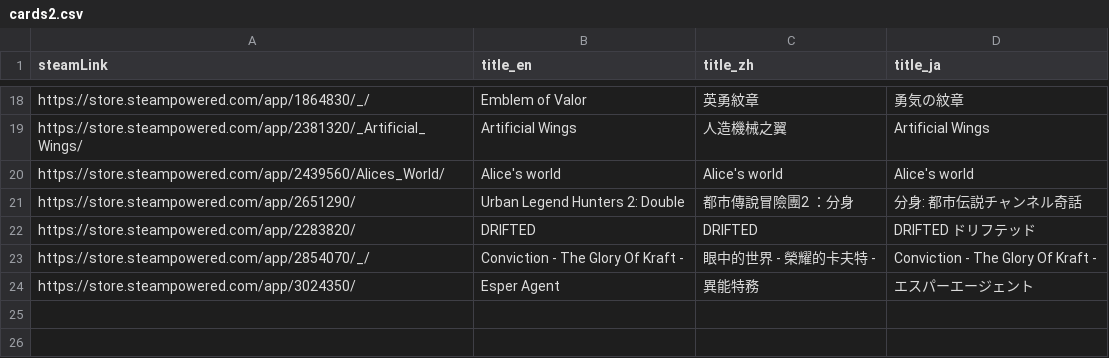
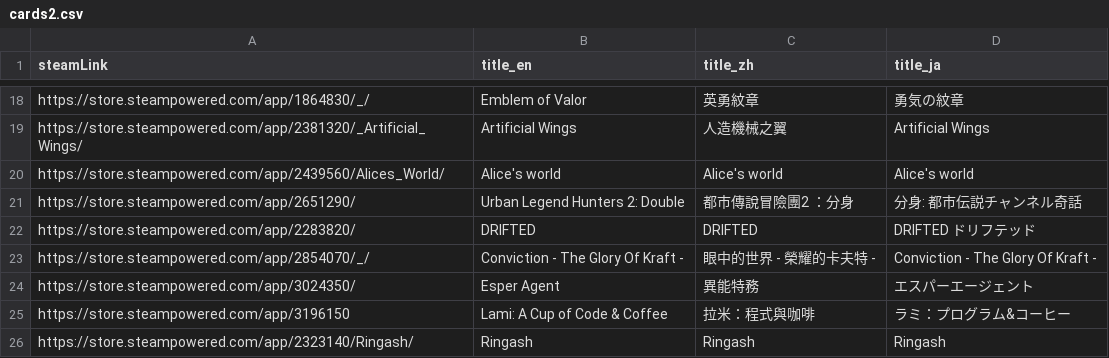
Before and after one commit to FilterGame/IndieGameWebTW, a CSV file: cards2.csv, drawn as a sheet; only a part is shown, gaps mark what is left out.

```diff
--- a/cards2.csv
+++ b/cards2.csv
@@ -24 +24,3 @@ https://store.steampowered.com/app/2854070/_/,Conviction - The Glory Of Kraft -,
 https://store.steampowered.com/app/3024350/,Esper Agent,異能特務,エスパーエージェント
+https://store.steampowered.com/app/3196150,Lami: A Cup of Code & Coffee,拉米：程式與咖啡,ラミ：プログラム&コーヒー
+https://store.steampowered.com/app/2323140/Ringash/,Ringash,Ringash,Ringash
```
Also changed, not shown: cards3.csv, cards4.csv.
